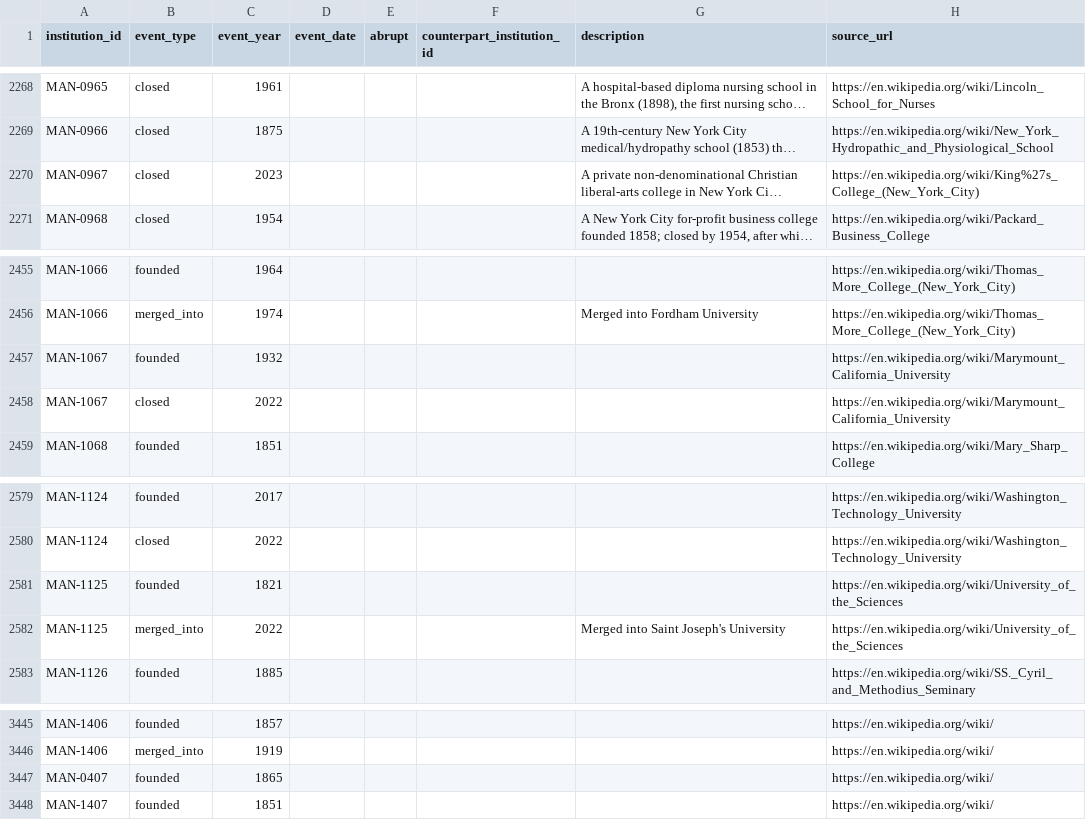
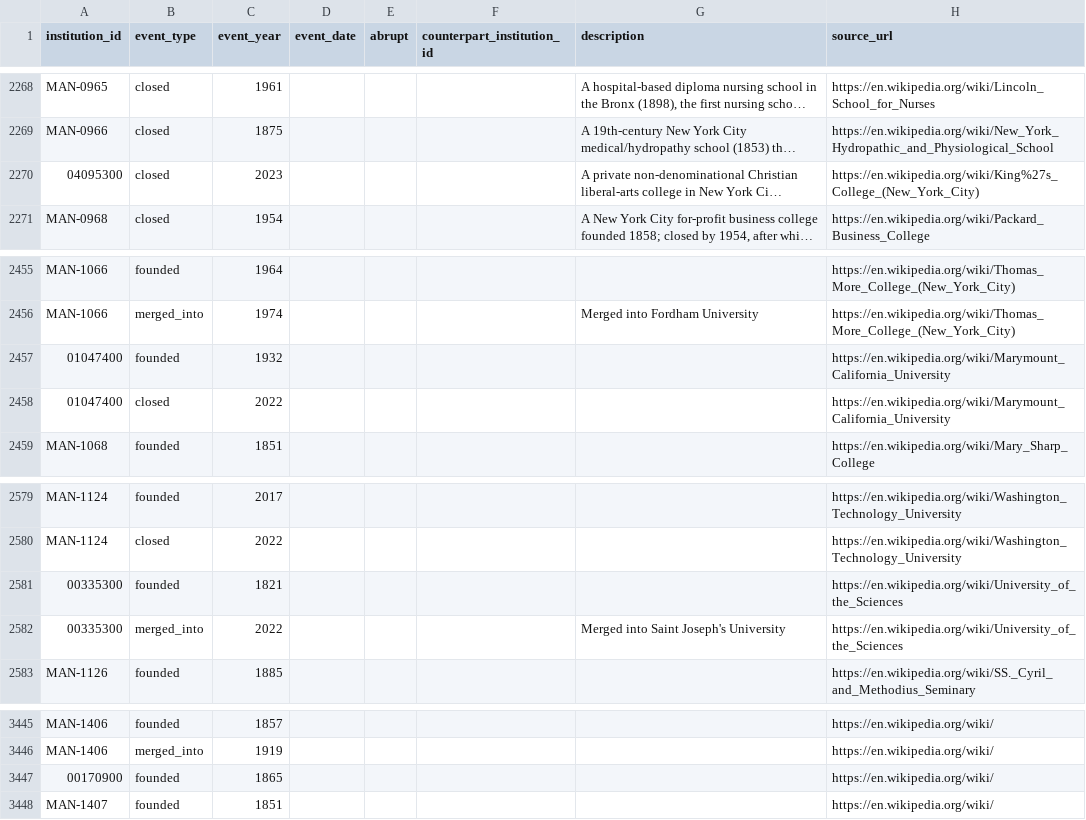
Before and after one commit to rrsaum/BeyondTheCliff, a CSV file: data/events.csv, drawn as a sheet; only a part is shown, gaps mark what is left out; long unchanged cells end in …; the diff names each change by its address in the sheet, - before the commit and + after, or states it on an @@ line.

```diff
--- a/data/events.csv
+++ b/data/events.csv
-A2270 (institution_id): MAN-0967
+A2270 (institution_id): 04095300
-A2457:A2458 (institution_id): MAN-1067
+A2457:A2458 (institution_id): 01047400
-A2581:A2582 (institution_id): MAN-1125
+A2581:A2582 (institution_id): 00335300
-A3447 (institution_id): MAN-0407
+A3447 (institution_id): 00170900
```
Also changed, not shown: data/manual_closures.csv, 1 other file.
